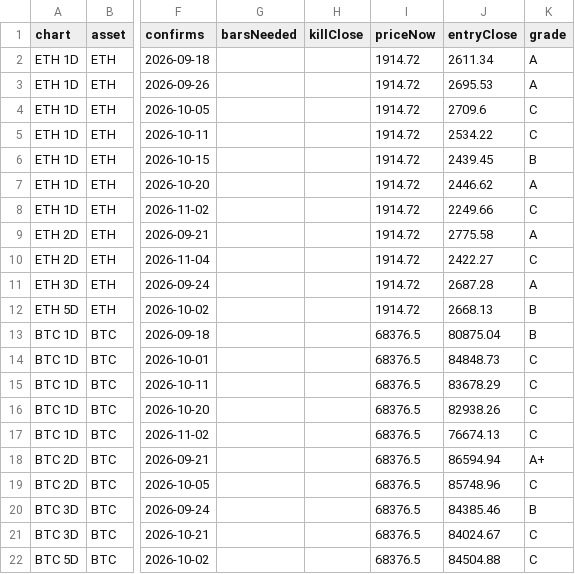
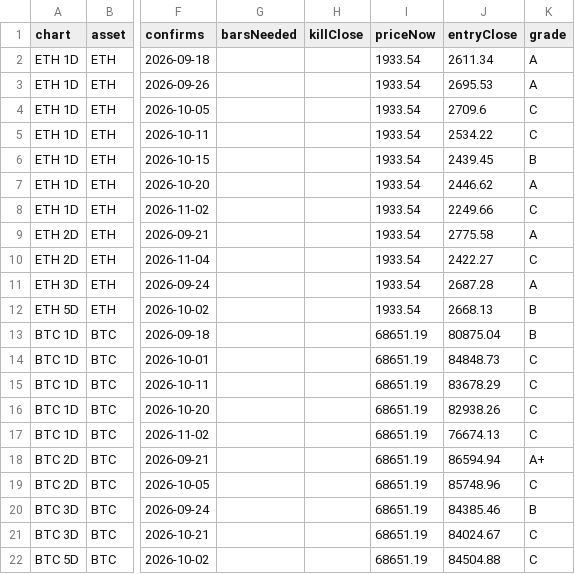
Before and after one commit to jaredbausch-ai/ctzb-data, a CSV file: datasets/cards_open.csv, drawn as a sheet; only a part is shown, gaps mark what is left out; the diff names each change by its address in the sheet, - before the commit and + after, or states it on an @@ line.

```diff
--- a/datasets/cards_open.csv
+++ b/datasets/cards_open.csv
-I2:I12 (priceNow): 1914.72
+I2:I12 (priceNow): 1933.54
-I13:I22 (priceNow): 68376.5
+I13:I22 (priceNow): 68651.19
```
Also changed, not shown: data/ETH_4H.csv, data/derivs/BTC_funding_daily.csv, 35 other files.
